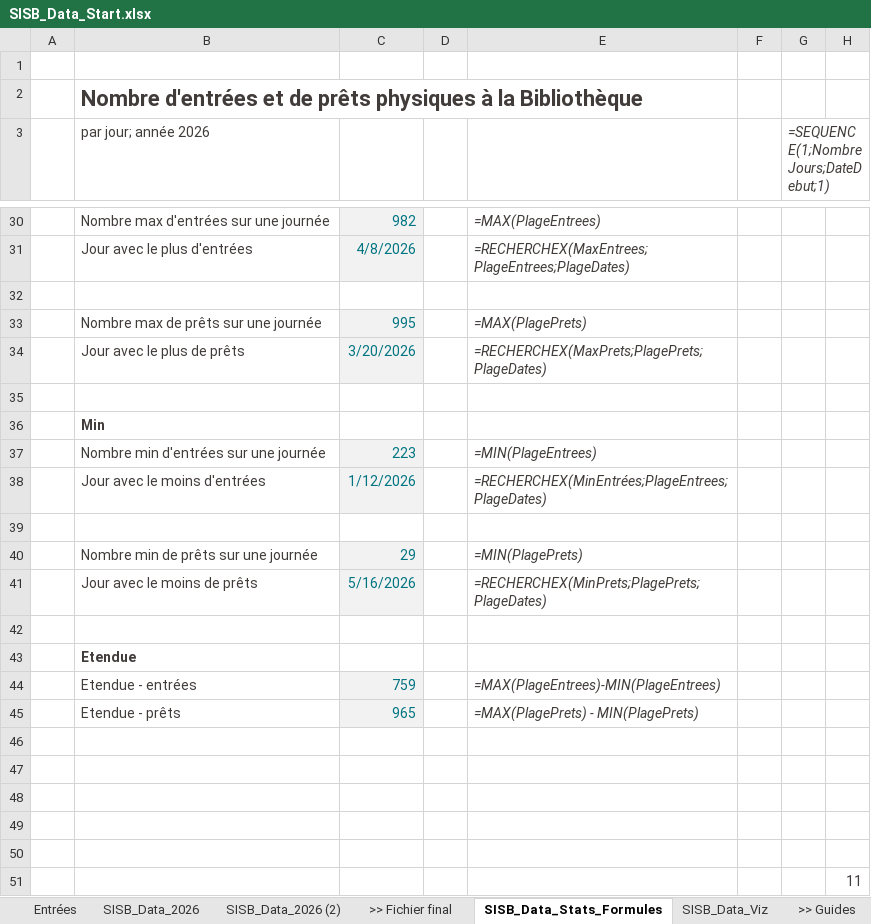
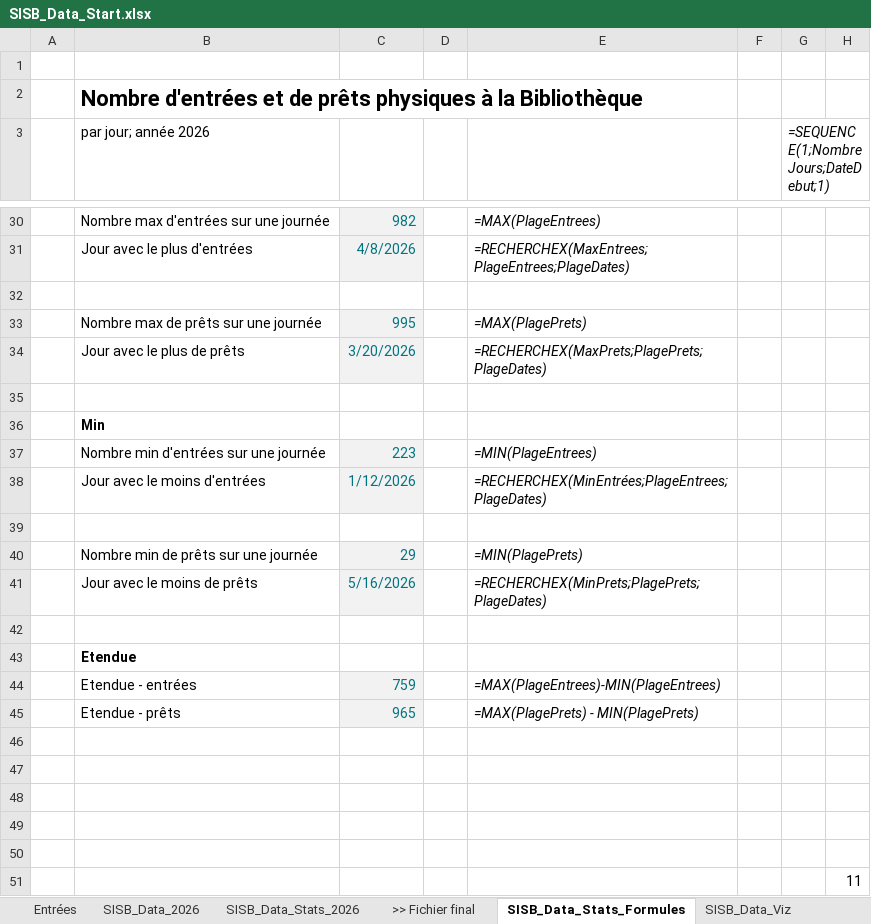
Before and after one commit to genevieveguex/SISB-Apero-Slidev, an Excel workbook: public/assets/files/SISB_Data_Start.xlsx, sheet SISB_Data_Stats_Formules, drawn as a sheet; only a part is shown, gaps mark what is left out; values as stored, in another font and other column widths than the file's, no borders; charts and pictures not drawn; the diff covers the shown part only; the diff names each change by its address in the sheet, - before the commit and + after, or states it on an @@ line.

```diff
--- a/public/assets/files/SISB_Data_Start.xlsx (sheet SISB_Data_Stats_Formules)
+++ b/public/assets/files/SISB_Data_Start.xlsx (sheet SISB_Data_Stats_Formules)
-sheet tab: SISB_Data_2026 (2)
+sheet tab: SISB_Data_Stats_2026
-B2:B3 text colour: #413C3A
+B2:B3 text colour: black
-G3 text colour: #413C3A
+G3 text colour: black
-B30:B31 text colour: #413C3A
+B30:B31 text colour: black
-E30:E31 text colour: #413C3A
+E30:E31 text colour: black
-B33:B34 text colour: #413C3A
+B33:B34 text colour: black
-E33:E34 text colour: #413C3A
+E33:E34 text colour: black
-B36:B38 text colour: #413C3A
+B36:B38 text colour: black
-E37:E38 text colour: #413C3A
+E37:E38 text colour: black
-B40:B41 text colour: #413C3A
+B40:B41 text colour: black
-E40:E41 text colour: #413C3A
+E40:E41 text colour: black
-B43:B45 text colour: #413C3A
+B43:B45 text colour: black
-E44:E45 text colour: #413C3A
+E44:E45 text colour: black
-H51 text colour: #413C3A
+H51 text colour: black
```
Also changed, not shown: cell formats elsewhere in this sheet, sheet SISB_Data_2026, sheet Theme EPFL, other sheet tabs, charts or pictures, 9 other files.
